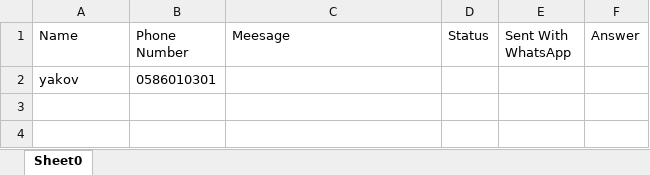
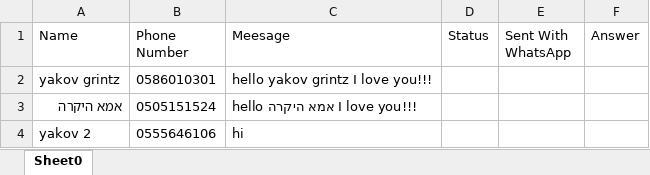
Before and after one commit to yakovgrintz/MyWhatsApp, an Excel workbook: Report.xlsx, sheet Sheet0, drawn as a sheet; values as stored, in another font and other column widths than the file's, no borders; removed rows and columns are numbered as before the commit, all else as after; the diff names each change by its address in the sheet, - before the commit and + after, or states it on an @@ line.

```diff
--- a/Report.xlsx (sheet Sheet0)
+++ b/Report.xlsx (sheet Sheet0)
-row 2: yakov | 0586010301
+row 2: yakov grintz | 0586010301 | hello yakov grintz I love you!!!
+row 3: אמא היקרה | 0505151524 | hello אמא היקרה I love you!!!
+row 4: yakov 2 | 0555646106 | hi
```
Also changed, not shown: 16 other files.
